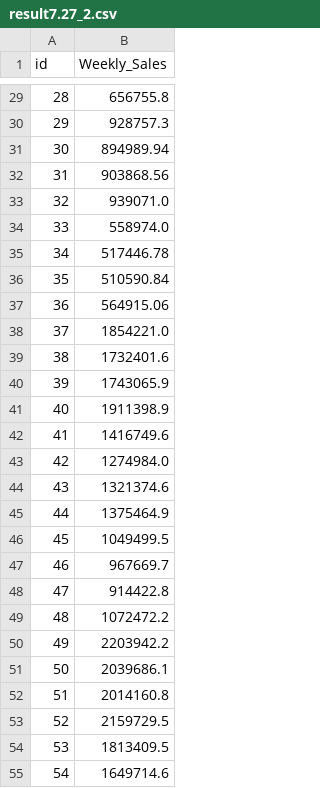
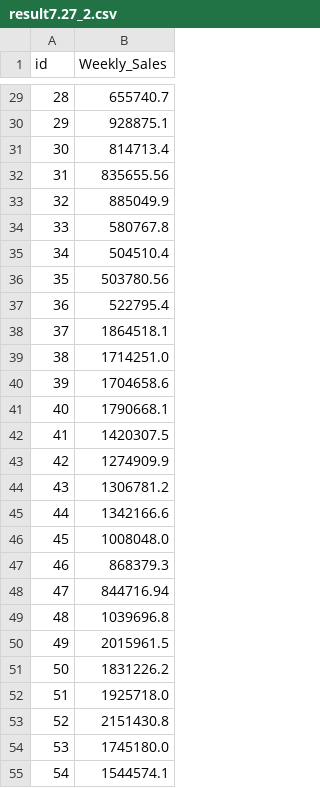
Before and after one commit to ha-seungwon/DACON-Sales_Forecast_Contest, a CSV file: code/result7.27_2.csv, drawn as a sheet; only a part is shown, gaps mark what is left out; the diff covers the shown part only.

```diff
--- a/code/result7.27_2.csv
+++ b/code/result7.27_2.csv
@@ -29,27 +29,27 @@ id,Weekly_Sales
-28,656755.8
-29,928757.3
-30,894989.94
-31,903868.56
-32,939071.0
-33,558974.0
-34,517446.78
-35,510590.84
-36,564915.06
-37,1854221.0
-38,1732401.6
-39,1743065.9
-40,1911398.9
-41,1416749.6
-42,1274984.0
-43,1321374.6
-44,1375464.9
-45,1049499.5
-46,967669.7
-47,914422.8
-48,1072472.2
-49,2203942.2
-50,2039686.1
-51,2014160.8
-52,2159729.5
-53,1813409.5
-54,1649714.6
+28,655740.7
+29,928875.1
+30,814713.4
+31,835655.56
+32,885049.9
+33,580767.8
+34,504510.4
+35,503780.56
+36,522795.4
+37,1864518.1
+38,1714251.0
+39,1704658.6
+40,1790668.1
+41,1420307.5
+42,1274909.9
+43,1306781.2
+44,1342166.6
+45,1008048.0
+46,868379.3
+47,844716.94
+48,1039696.8
+49,2015961.5
+50,1831226.2
+51,1925718.0
+52,2151430.8
+53,1745180.0
+54,1544574.1
```
Also changed, not shown: 153 edited cells elsewhere in this file, 4 other files.
